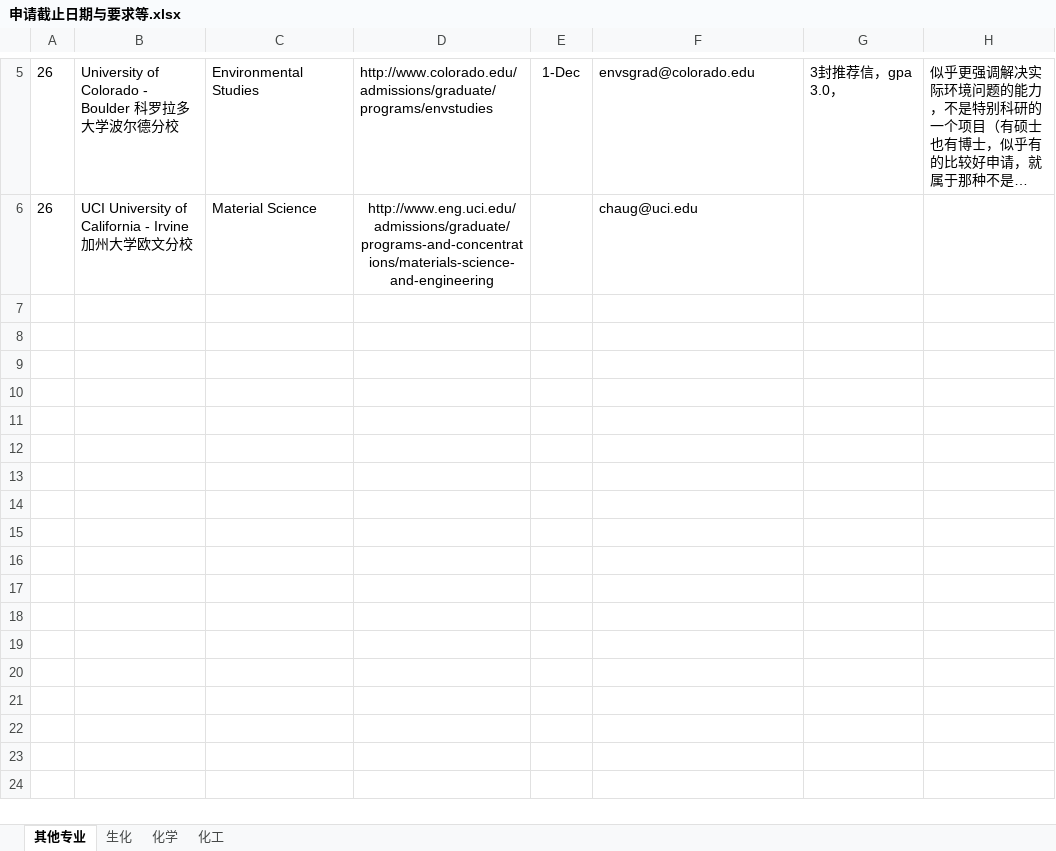
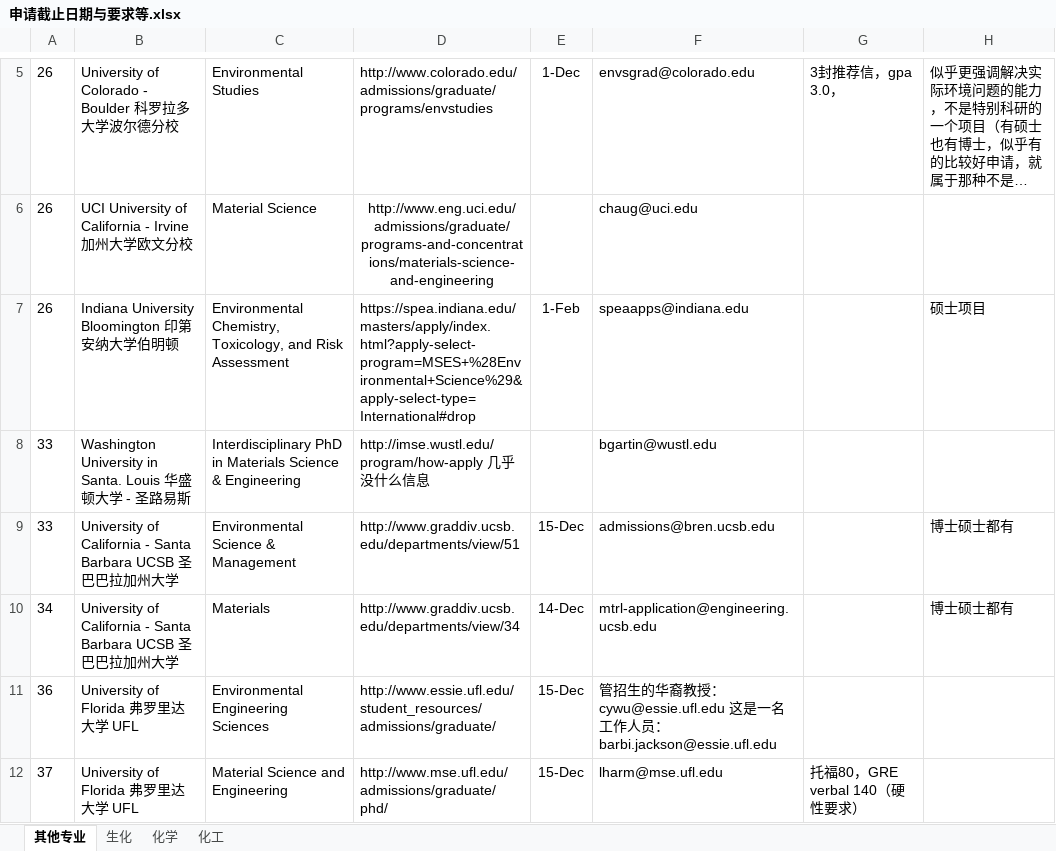
Before and after one commit to LiuRuiQi/2015-Application-of-US-Chemistry-Grad-Schools, an Excel workbook: 申请截止日期与要求等.xlsx, sheet 其他专业, drawn as a sheet; only a part is shown, gaps mark what is left out; long unchanged cells end in …; values as stored, in another font and other column widths than the file's, no borders; charts and pictures and conditional formats not drawn; the diff names each change by its address in the sheet, - before the commit and + after, or states it on an @@ line.

```diff
--- a/申请截止日期与要求等.xlsx (sheet 其他专业)
+++ b/申请截止日期与要求等.xlsx (sheet 其他专业)
+row 7: 26 | Indiana University Bloomington 印第安纳大学伯明顿 | Environmental Chemistry, Toxicology, and Risk Assessment | https://spea.indiana.edu/masters/apply/index.html?apply-select-program=MSES+%28Environmental+Science%29&apply-select-type=International#drop | 1-Feb | speaapps@indiana.edu |  | 硕士项目
+row 8: 33 | Washington University in Santa. Louis 华盛顿大学 - 圣路易斯 | Interdisciplinary PhD in Materials Science & Engineering | http://imse.wustl.edu/program/how-apply 几乎没什么信息 |  | bgartin@wustl.edu
+row 9: 33 | University of California - Santa Barbara UCSB 圣巴巴拉加州大学 | Environmental Science & Management | http://www.graddiv.ucsb.edu/departments/view/51 | 15-Dec | admissions@bren.ucsb.edu |  | 博士硕士都有
+row 10: 34 | University of California - Santa Barbara UCSB 圣巴巴拉加州大学 | Materials | http://www.graddiv.ucsb.edu/departments/view/34 | 14-Dec | mtrl-application@engineering.ucsb.edu |  | 博士硕士都有
+row 11: 36 | University of Florida 弗罗里达大学 UFL | Environmental Engineering Sciences | http://www.essie.ufl.edu/student_resources/admissions/graduate/ | 15-Dec | 管招生的华裔教授：cywu@essie.ufl.edu 这是一名工作人员： barbi.jackson@essie.ufl.edu
+row 12: 37 | University of Florida 弗罗里达大学 UFL | Material Science and Engineering | http://www.mse.ufl.edu/admissions/graduate/phd/ | 15-Dec | lharm@mse.ufl.edu | 托福80，GRE verbal 140（硬性要求）
```
Also changed, not shown: sheet 化学, sheet 化工, sheet 生化, charts or pictures, 1 other file.
